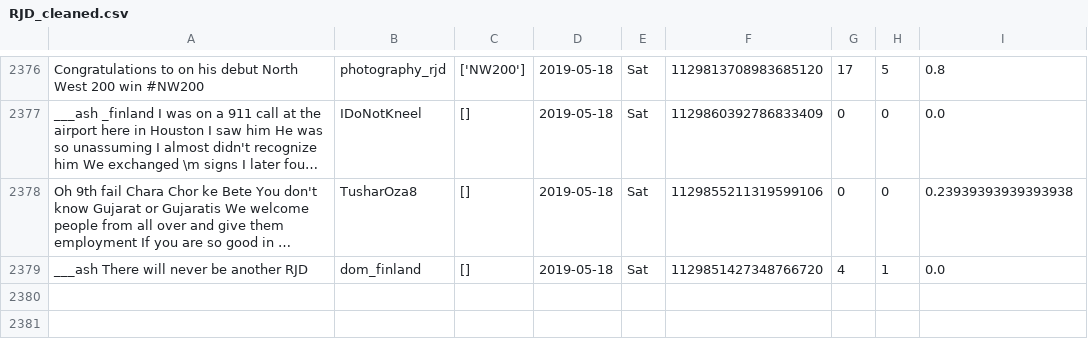
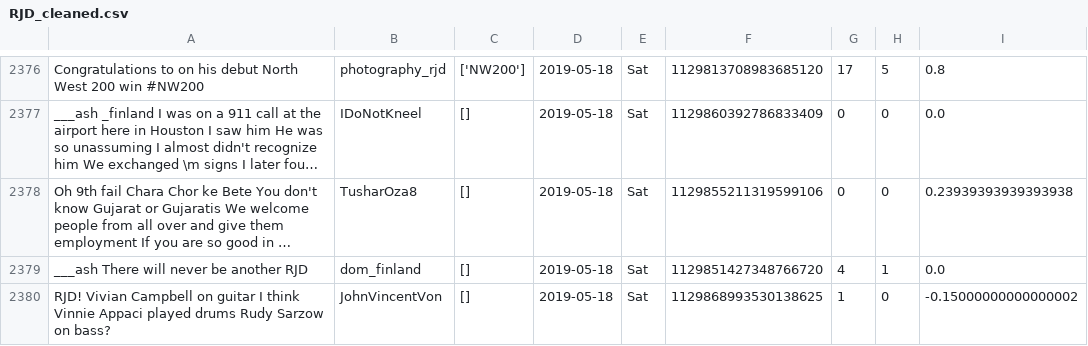
Before and after one commit to itsDevhere/DataRepo, a CSV file: RJD_cleaned.csv, drawn as a sheet; only a part is shown, gaps mark what is left out; long unchanged cells end in …; the diff names each change by its address in the sheet, - before the commit and + after, or states it on an @@ line.

```diff
--- a/RJD_cleaned.csv
+++ b/RJD_cleaned.csv
+row 2380: RJD! Vivian Campbell on guitar I think Vinnie Appaci played drums Rudy Sarzow on bass? | JohnVincentVon | [] | 2019-05-18 | Sat | 1129868993530138625 | 1 | 0 | -0.15000000000000002
```
Also changed, not shown: CPIM_cleaned.csv, 1 other file.
